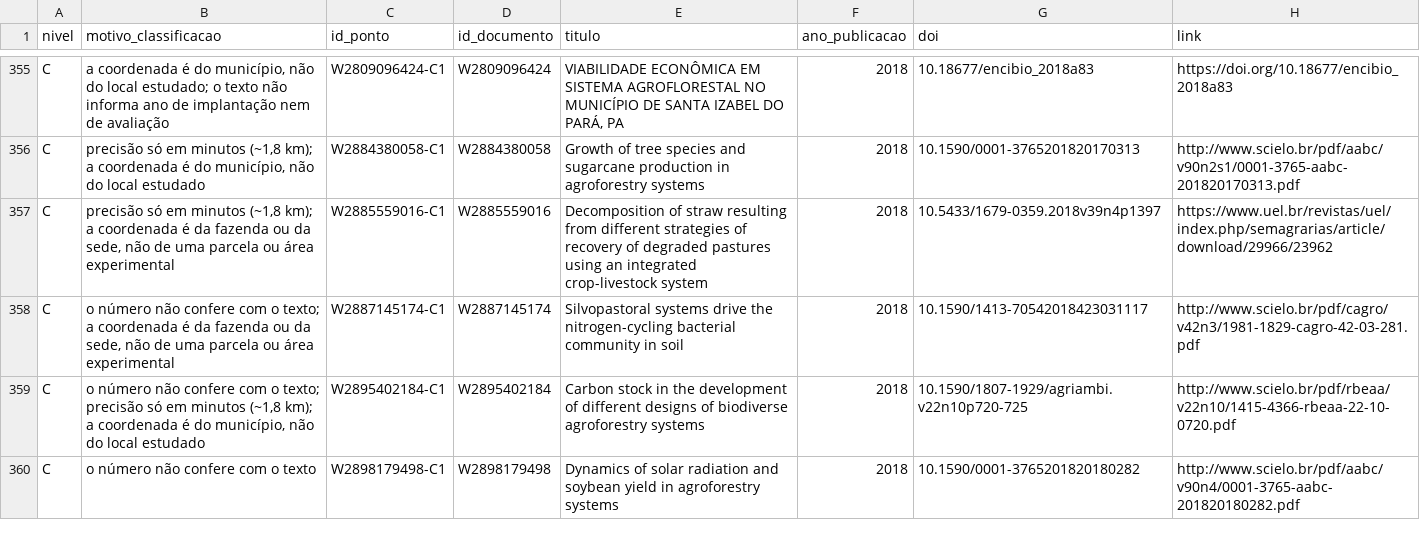
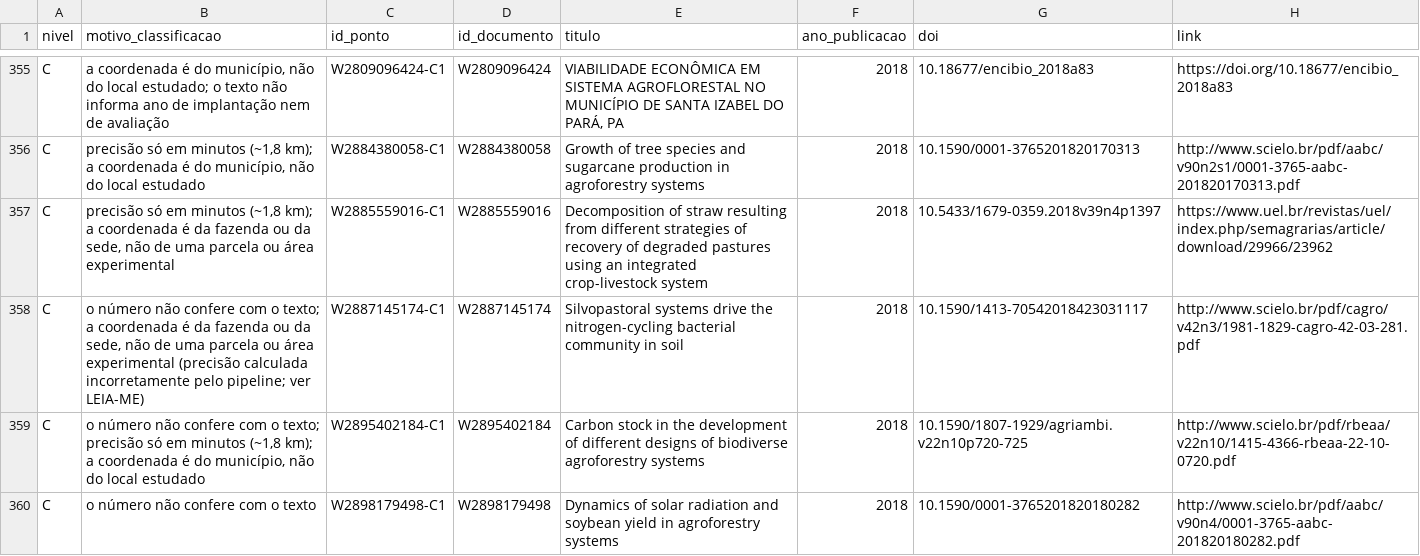
Before and after one commit to VictorGit10/coordenadas-ilpf-artigos, a CSV file: dados-completos/coordenadas-todas.csv, drawn as a sheet; only a part is shown, gaps mark what is left out; the diff covers the shown part only; the diff names each change by its address in the sheet, - before the commit and + after, or states it on an @@ line.

```diff
--- a/dados-completos/coordenadas-todas.csv
+++ b/dados-completos/coordenadas-todas.csv
-B358 (motivo_classificacao): …área experimental
+B358 (motivo_classificacao): …área experimental (precisão calculada incorretamente pelo pipeline; ver LEIA-ME)
```
Also changed, not shown: 18 edited cells elsewhere in this file, dados-completos/locais-sem-coordenada.csv, 4 other files.
